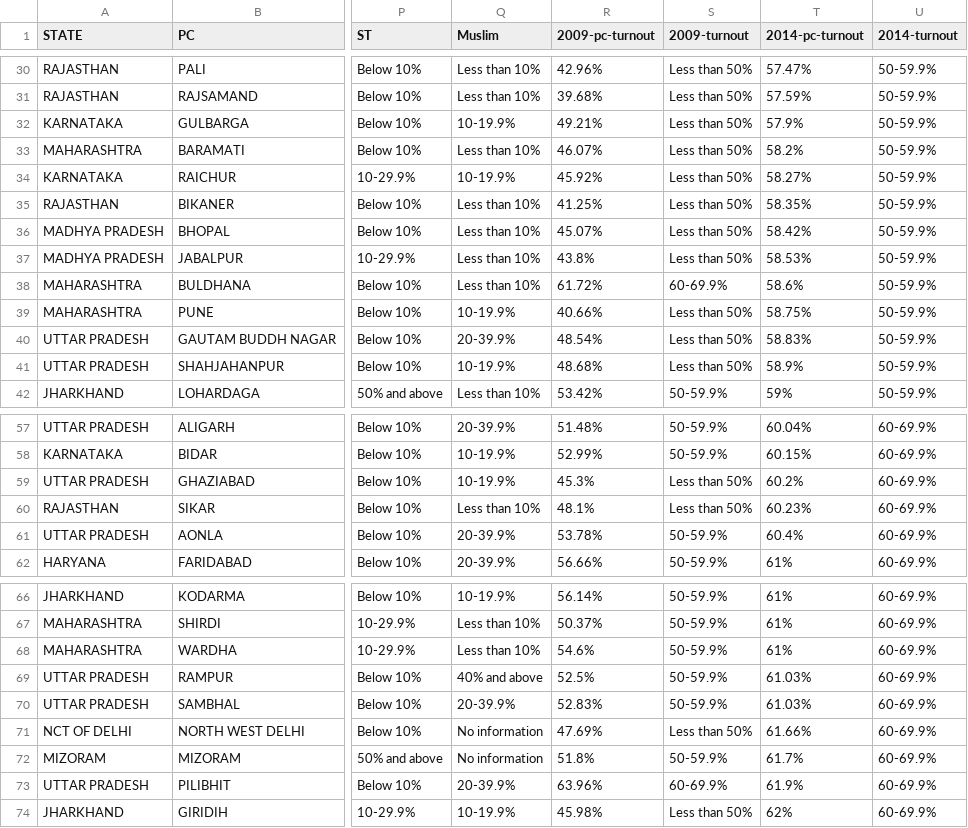
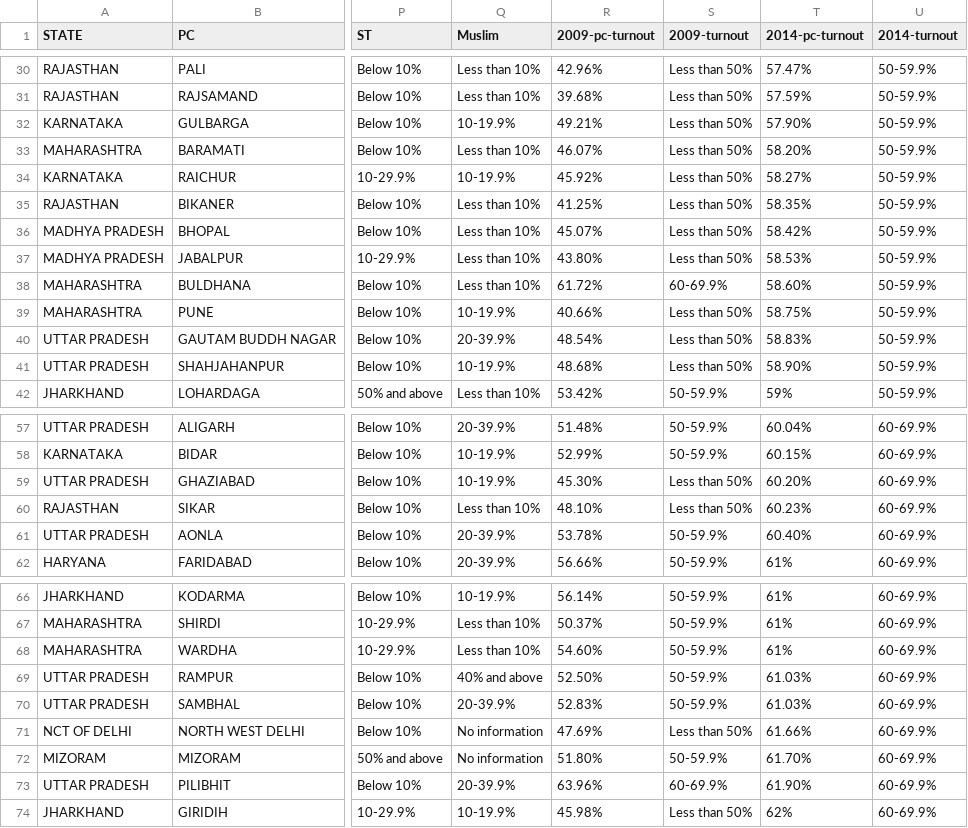
Before and after one commit to tswaroop/election, a CSV file: pc.csv, drawn as a sheet; only a part is shown, gaps mark what is left out; the diff covers the shown part only; the diff names each change by its address in the sheet, - before the commit and + after, or states it on an @@ line.

```diff
--- a/pc.csv
+++ b/pc.csv
-T32 (2014-pc-turnout): 57.9%
+T32 (2014-pc-turnout): 57.90%
-T33 (2014-pc-turnout): 58.2%
+T33 (2014-pc-turnout): 58.20%
-R37 (2009-pc-turnout): 43.8%
+R37 (2009-pc-turnout): 43.80%
-T38 (2014-pc-turnout): 58.6%
+T38 (2014-pc-turnout): 58.60%
-T41 (2014-pc-turnout): 58.9%
+T41 (2014-pc-turnout): 58.90%
-R59 (2009-pc-turnout): 45.3%
+R59 (2009-pc-turnout): 45.30%
-T59 (2014-pc-turnout): 60.2%
+T59 (2014-pc-turnout): 60.20%
-R60 (2009-pc-turnout): 48.1%
+R60 (2009-pc-turnout): 48.10%
-T61 (2014-pc-turnout): 60.4%
+T61 (2014-pc-turnout): 60.40%
-R68 (2009-pc-turnout): 54.6%
+R68 (2009-pc-turnout): 54.60%
-R69 (2009-pc-turnout): 52.5%
+R69 (2009-pc-turnout): 52.50%
-R72 (2009-pc-turnout): 51.8%
+R72 (2009-pc-turnout): 51.80%
-T72 (2014-pc-turnout): 61.7%
+T72 (2014-pc-turnout): 61.70%
-T73 (2014-pc-turnout): 61.9%
+T73 (2014-pc-turnout): 61.90%
```
Also changed, not shown: 101 edited cells elsewhere in this file.
